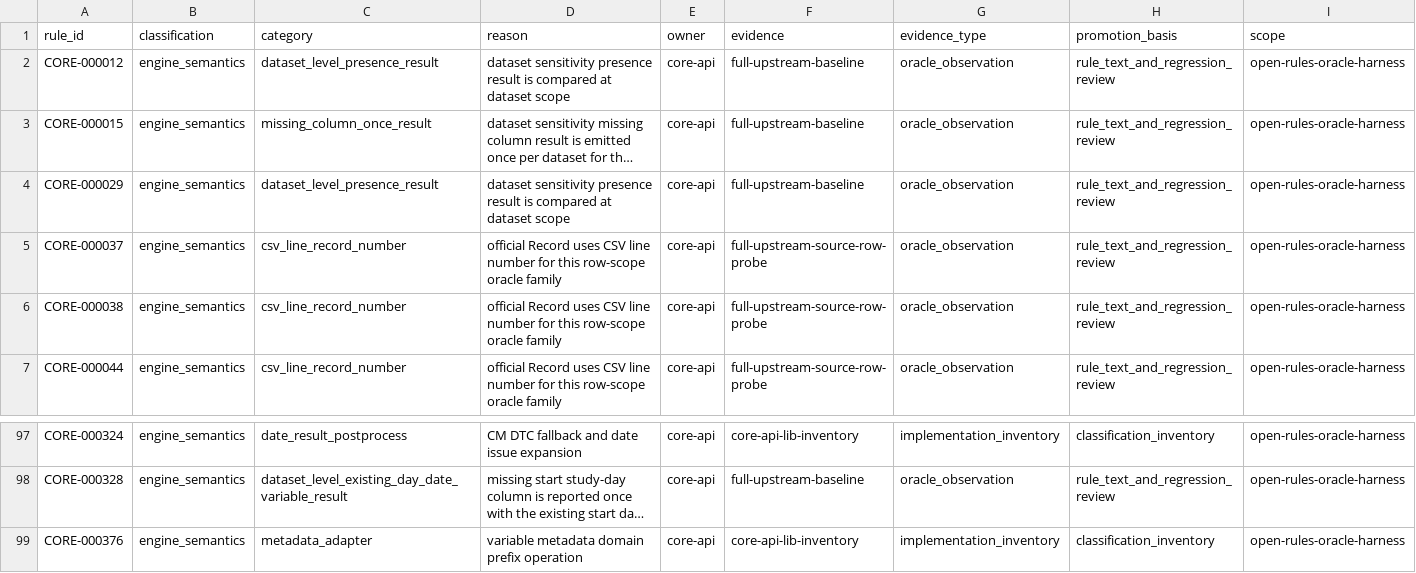
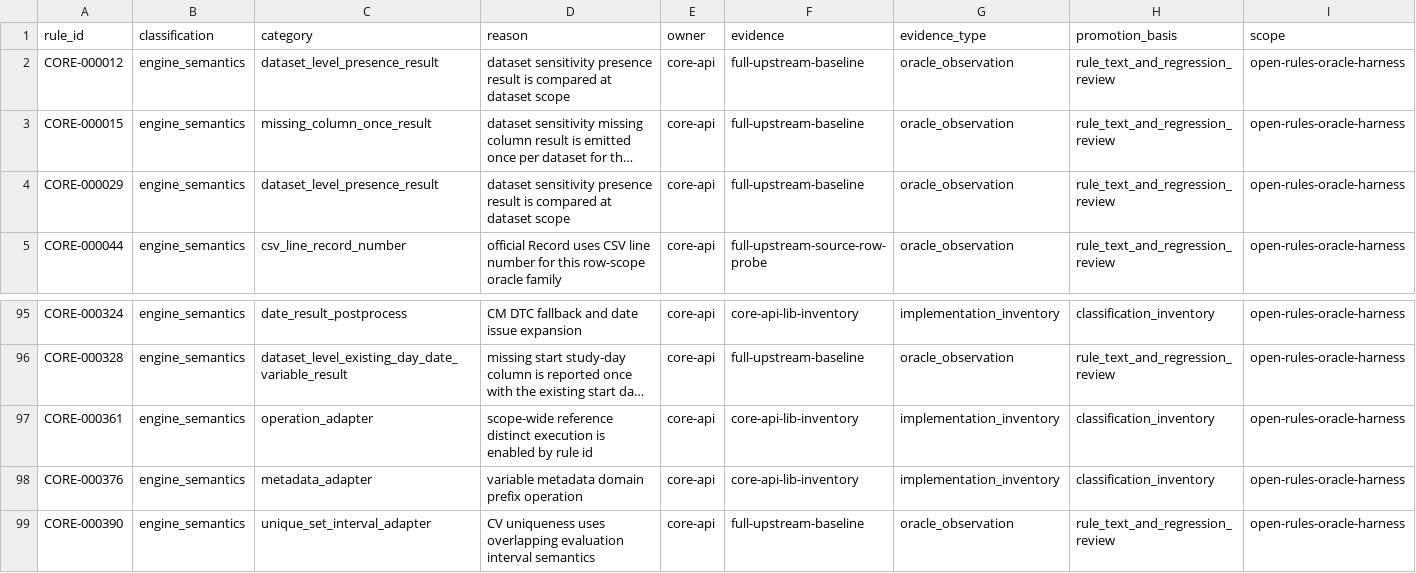
Before and after one commit to Y-Fukiya/core-rust, a CSV file: crates/core-api/src/open_rules_compat/rule_specific_semantics.csv, drawn as a sheet; only a part is shown, gaps mark what is left out; the shorter side is filled out with more unchanged rows; long unchanged cells end in …; removed rows and columns are numbered as before the commit, all else as after; the diff names each change by its address in the sheet, - before the commit and + after, or states it on an @@ line.

```diff
--- a/crates/core-api/src/open_rules_compat/rule_specific_semantics.csv
+++ b/crates/core-api/src/open_rules_compat/rule_specific_semantics.csv
-row 5: CORE-000037 | engine_semantics | csv_line_record_number | official Record uses CSV line number for this row-scope oracle family | core-api | full-upstream-source-row-probe | oracle_observation | rule_text_and_regression_review | open-rules-oracle-harness
-row 6: CORE-000038 | engine_semantics | csv_line_record_number | official Record uses CSV line number for this row-scope oracle family | core-api | full-upstream-source-row-probe | oracle_observation | rule_text_and_regression_review | open-rules-oracle-harness
+row 97: CORE-000361 | engine_semantics | operation_adapter | scope-wide reference distinct execution is enabled by rule id | core-api | core-api-lib-inventory | implementation_inventory | classification_inventory | open-rules-oracle-harness
```
Also changed, not shown: crates/core-api/src/open_rules_compat/hand_port_rule_ids.csv, 6 other files.
